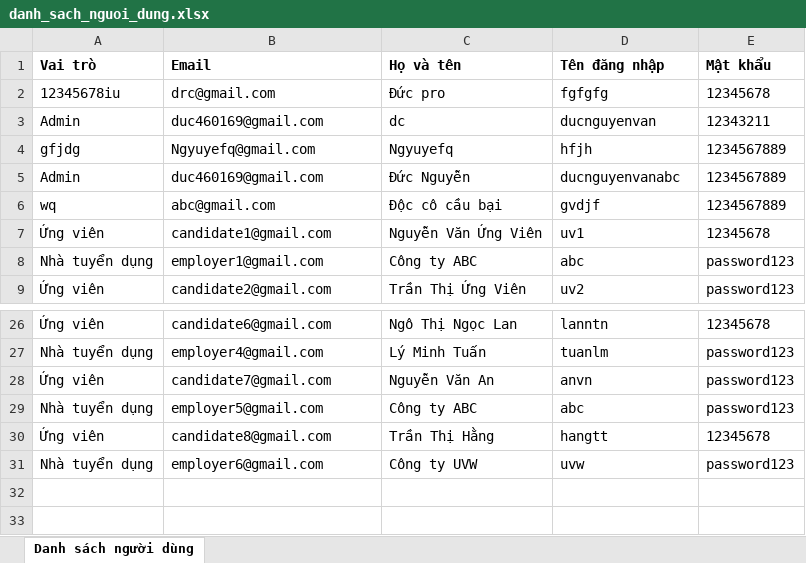
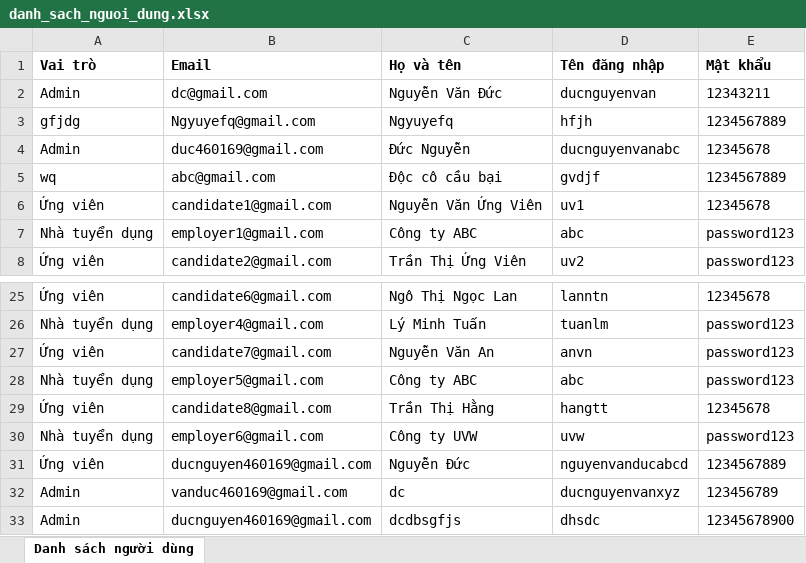
Before and after one commit to DucAnh-2401/Nhom2, an Excel workbook: danh_sach_nguoi_dung.xlsx, sheet Danh sách người dùng, drawn as a sheet; only a part is shown, gaps mark what is left out; values as stored, in another font and other column widths than the file's, no borders; removed rows and columns are numbered as before the commit, all else as after; the diff names each change by its address in the sheet, - before the commit and + after, or states it on an @@ line.

```diff
--- a/danh_sach_nguoi_dung.xlsx (sheet Danh sách người dùng)
+++ b/danh_sach_nguoi_dung.xlsx (sheet Danh sách người dùng)
-row 2: 12345678iu | drc@gmail.com | Đức pro | fgfgfg | 12345678
-B2 (Email): duc460169@gmail.com
+B2 (Email): dc@gmail.com
-C2 (Họ và tên): dc
+C2 (Họ và tên): Nguyễn Văn Đức
-E4 (Mật khẩu): 1234567889
+E4 (Mật khẩu): 12345678
+row 31: Ứng viên | ducnguyen460169@gmail.com | Nguyễn Đức | nguyenvanducabcd | 1234567889
+row 32: Admin | vanduc460169@gmail.com | dc | ducnguyenvanxyz | 123456789
+row 33: Admin | ducnguyen460169@gmail.com | dcdbsgfjs | dhsdc | 12345678900
```
Also changed, not shown: 34 other files.
